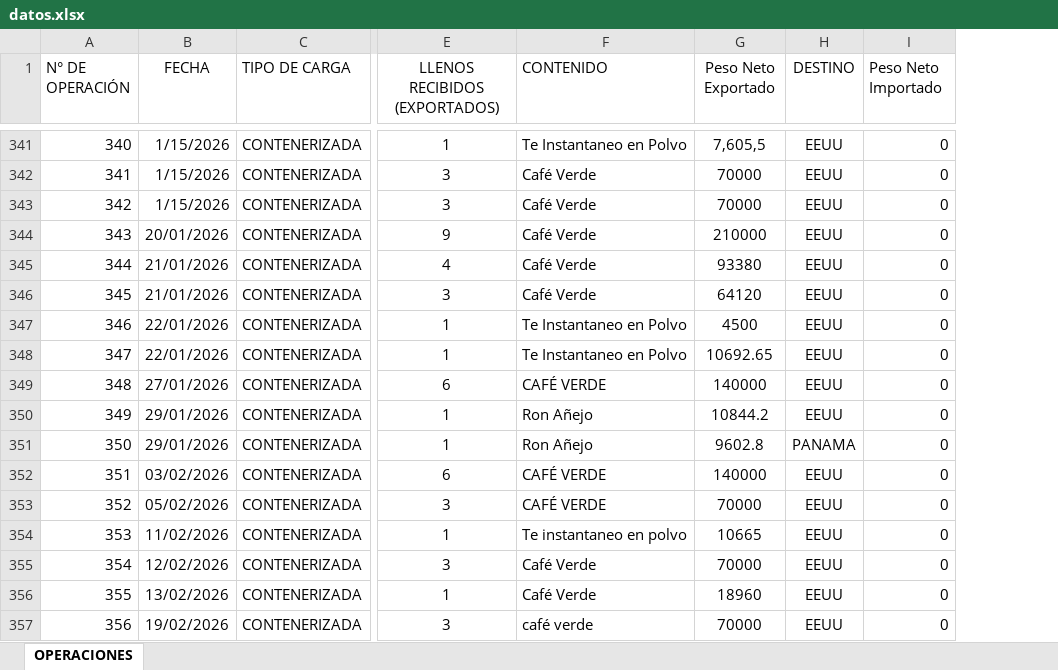
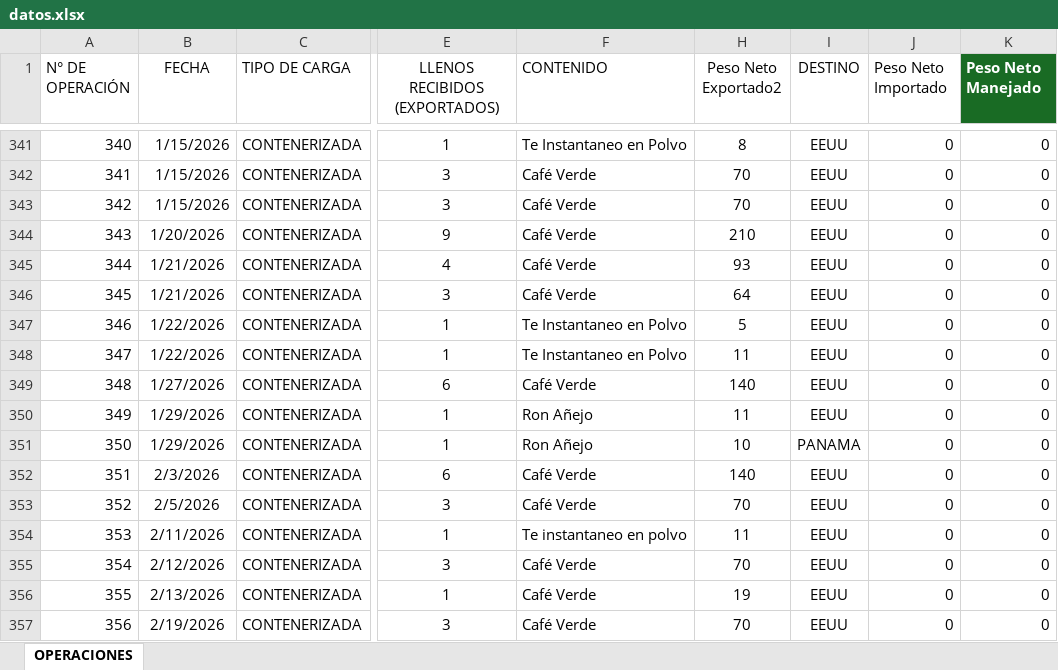
Before and after one commit to emcoexlara/MiDashboard, an Excel workbook: datos.xlsx, sheet OPERACIONES, drawn as a sheet; only a part is shown, gaps mark what is left out; values as stored, in another font and other column widths than the file's, no borders; table styles not drawn; removed rows and columns are numbered as before the commit, all else as after; the diff covers the shown part only; the diff names each change by its address in the sheet, - before the commit and + after, or states it on an @@ line.

Commit message:
Add files via upload

```diff
--- a/datos.xlsx (sheet OPERACIONES)
+++ b/datos.xlsx (sheet OPERACIONES)
@@ column G (Peso Neto Exportado) hidden, rows 341-357: 7,605,5 | 70000 | 70000 | 210000 | 93380 | 64120 | 4500 | 10692.65 | 140000 | 10844.2 | 9602.8 | 140000 | 70000 | 10665 | 70000 | 18960 | 70000 @@
+column H (Peso Neto Exportado2), rows 341-357: 8 | 70 | 70 | 210 | 93 | 64 | 5 | 11 | 140 | 11 | 10 | 140 | 70 | 11 | 70 | 19 | 70
+column K (Peso Neto Manejado), rows 341-357: all 0
-B344 (FECHA): 20/01/2026
+B344 (FECHA): 1/20/2026
-B345:B346 (FECHA): 21/01/2026
+B345:B346 (FECHA): 1/21/2026
-B347:B348 (FECHA): 22/01/2026
+B347:B348 (FECHA): 1/22/2026
-B349 (FECHA): 27/01/2026
+B349 (FECHA): 1/27/2026
-F349 (CONTENIDO): CAFÉ VERDE
+F349 (CONTENIDO): Café Verde
-B350:B351 (FECHA): 29/01/2026
+B350:B351 (FECHA): 1/29/2026
-B352 (FECHA): 03/02/2026
+B352 (FECHA): 2/3/2026
-F352:F353 (CONTENIDO): CAFÉ VERDE
+F352:F353 (CONTENIDO): Café Verde
-B353 (FECHA): 05/02/2026
+B353 (FECHA): 2/5/2026
-B354 (FECHA): 11/02/2026
+B354 (FECHA): 2/11/2026
-B355 (FECHA): 12/02/2026
+B355 (FECHA): 2/12/2026
-B356 (FECHA): 13/02/2026
+B356 (FECHA): 2/13/2026
-B357 (FECHA): 19/02/2026
+B357 (FECHA): 2/19/2026
-F357 (CONTENIDO): café verde
+F357 (CONTENIDO): Café Verde
```
Also changed, not shown: 81 added rows, 95 edited cells and cell formats elsewhere in this sheet, hidden cells.
